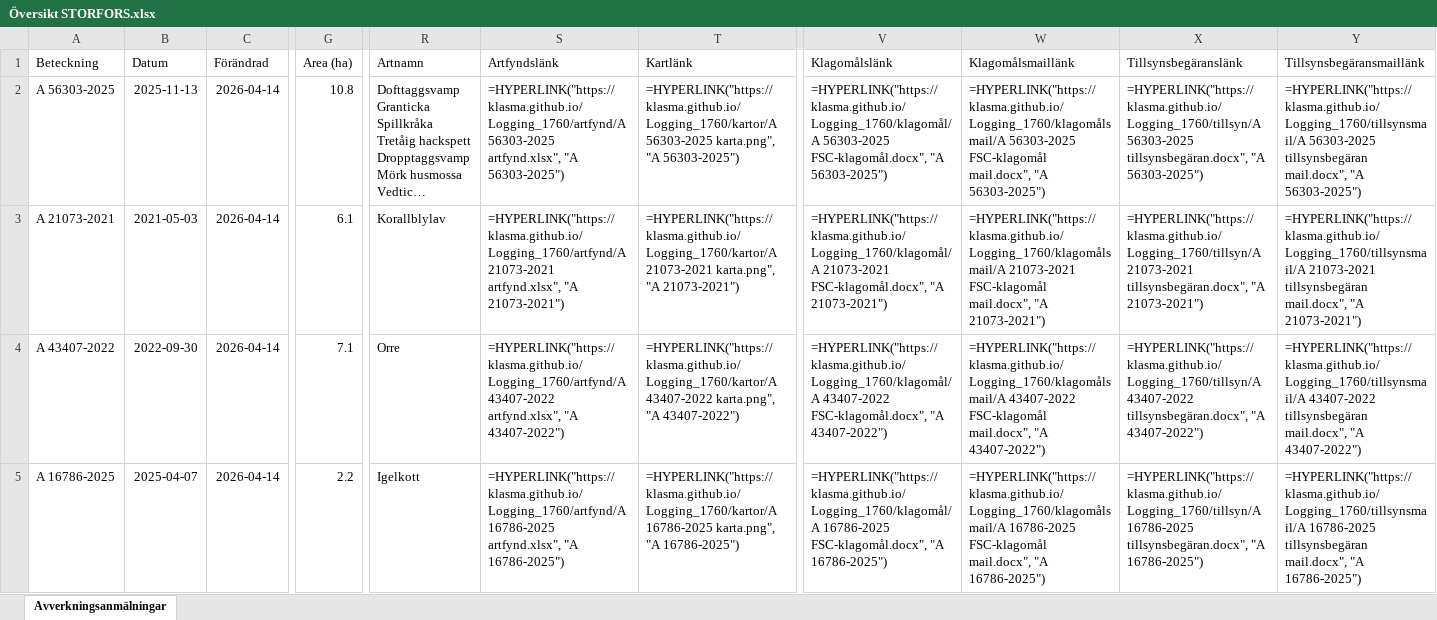
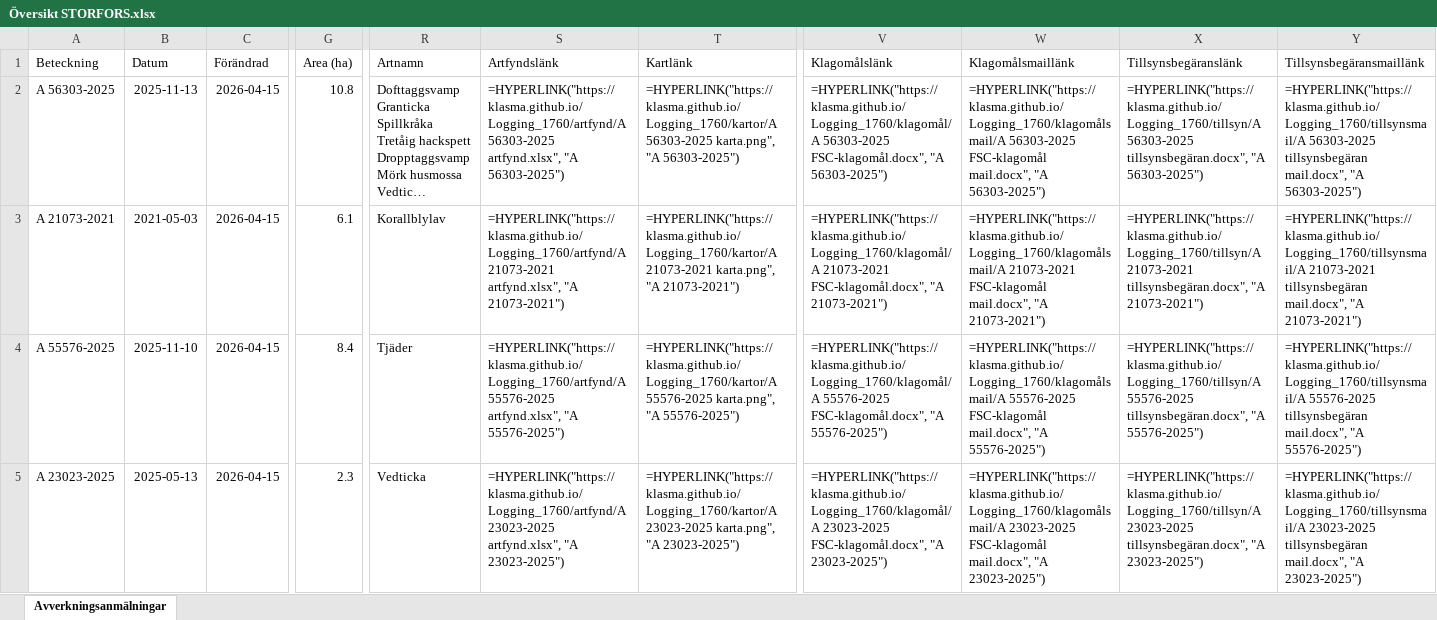
Before and after one commit to klasma/Logging_1760, an Excel workbook: Översikt STORFORS.xlsx, sheet Avverkningsanmälningar, drawn as a sheet; only a part is shown, gaps mark what is left out; long unchanged cells end in …; values as stored, in another font and other column widths than the file's, no borders; formulas without a stored value are shown as written; the diff covers the shown part only; the diff names each change by its address in the sheet, - before the commit and + after, or states it on an @@ line.

```diff
--- a/Översikt STORFORS.xlsx (sheet Avverkningsanmälningar)
+++ b/Översikt STORFORS.xlsx (sheet Avverkningsanmälningar)
-C2:C5 (Förändrad): 2026-04-14
+C2:C5 (Förändrad): 2026-04-15
-A4 (Beteckning): A 43407-2022
+A4 (Beteckning): A 55576-2025
-B4 (Datum): 2022-09-30
+B4 (Datum): 2025-11-10
-G4 (Area (ha)): 7.1
+G4 (Area (ha)): 8.4
-R4 (Artnamn): Orre
+R4 (Artnamn): Tjäder
-S4 (Artfyndslänk): =HYPERLINK("https://klasma.github.io/Logging_1760/artfynd/A 43407-2022 artfynd.xlsx", "A 43407-2022")
+S4 (Artfyndslänk): =HYPERLINK("https://klasma.github.io/Logging_1760/artfynd/A 55576-2025 artfynd.xlsx", "A 55576-2025")
-T4 (Kartlänk): =HYPERLINK("https://klasma.github.io/Logging_1760/kartor/A 43407-2022 karta.png", "A 43407-2022")
+T4 (Kartlänk): =HYPERLINK("https://klasma.github.io/Logging_1760/kartor/A 55576-2025 karta.png", "A 55576-2025")
-V4 (Klagomålslänk): =HYPERLINK("https://klasma.github.io/Logging_1760/klagomål/A 43407-2022 FSC-klagomål.docx", "A 43407-2022")
+V4 (Klagomålslänk): =HYPERLINK("https://klasma.github.io/Logging_1760/klagomål/A 55576-2025 FSC-klagomål.docx", "A 55576-2025")
-W4 (Klagomålsmaillänk): =HYPERLINK("https://klasma.github.io/Logging_1760/klagomålsmail/A 43407-2022 FSC-klagomål mail.docx", "A 43407-2022")
+W4 (Klagomålsmaillänk): =HYPERLINK("https://klasma.github.io/Logging_1760/klagomålsmail/A 55576-2025 FSC-klagomål mail.docx", "A 55576-2025")
-X4 (Tillsynsbegäranslänk): =HYPERLINK("https://klasma.github.io/Logging_1760/tillsyn/A 43407-2022 tillsynsbegäran.docx", "A 43407-2022")
+X4 (Tillsynsbegäranslänk): =HYPERLINK("https://klasma.github.io/Logging_1760/tillsyn/A 55576-2025 tillsynsbegäran.docx", "A 55576-2025")
-Y4 (Tillsynsbegäransmaillänk): =HYPERLINK("https://klasma.github.io/Logging_1760/tillsynsmail/A 43407-2022 tillsynsbegäran mail.docx", "A 43407-2022")
+Y4 (Tillsynsbegäransmaillänk): =HYPERLINK("https://klasma.github.io/Logging_1760/tillsynsmail/A 55576-2025 tillsynsbegäran mail.docx", "A 55576-2025")
-A5 (Beteckning): A 16786-2025
+A5 (Beteckning): A 23023-2025
-B5 (Datum): 2025-04-07
+B5 (Datum): 2025-05-13
-G5 (Area (ha)): 2.2
+G5 (Area (ha)): 2.3
-R5 (Artnamn): Igelkott
+R5 (Artnamn): Vedticka
-S5 (Artfyndslänk): =HYPERLINK("https://klasma.github.io/Logging_1760/artfynd/A 16786-2025 artfynd.xlsx", "A 16786-2025")
+S5 (Artfyndslänk): =HYPERLINK("https://klasma.github.io/Logging_1760/artfynd/A 23023-2025 artfynd.xlsx", "A 23023-2025")
-T5 (Kartlänk): =HYPERLINK("https://klasma.github.io/Logging_1760/kartor/A 16786-2025 karta.png", "A 16786-2025")
+T5 (Kartlänk): =HYPERLINK("https://klasma.github.io/Logging_1760/kartor/A 23023-2025 karta.png", "A 23023-2025")
-V5 (Klagomålslänk): =HYPERLINK("https://klasma.github.io/Logging_1760/klagomål/A 16786-2025 FSC-klagomål.docx", "A 16786-2025")
+V5 (Klagomålslänk): =HYPERLINK("https://klasma.github.io/Logging_1760/klagomål/A 23023-2025 FSC-klagomål.docx", "A 23023-2025")
-W5 (Klagomålsmaillänk): =HYPERLINK("https://klasma.github.io/Logging_1760/klagomålsmail/A 16786-2025 FSC-klagomål mail.docx", "A 16786-2025")
+W5 (Klagomålsmaillänk): =HYPERLINK("https://klasma.github.io/Logging_1760/klagomålsmail/A 23023-2025 FSC-klagomål mail.docx", "A 23023-2025")
-X5 (Tillsynsbegäranslänk): =HYPERLINK("https://klasma.github.io/Logging_1760/tillsyn/A 16786-2025 tillsynsbegäran.docx", "A 16786-2025")
+X5 (Tillsynsbegäranslänk): =HYPERLINK("https://klasma.github.io/Logging_1760/tillsyn/A 23023-2025 tillsynsbegäran.docx", "A 23023-2025")
-Y5 (Tillsynsbegäransmaillänk): =HYPERLINK("https://klasma.github.io/Logging_1760/tillsynsmail/A 16786-2025 tillsynsbegäran mail.docx", "A 16786-2025")
+Y5 (Tillsynsbegäransmaillänk): =HYPERLINK("https://klasma.github.io/Logging_1760/tillsynsmail/A 23023-2025 tillsynsbegäran mail.docx", "A 23023-2025")
```
Also changed, not shown: 899 edited cells elsewhere in this sheet, artfynd/A 16786-2025 artfynd.xlsx, artfynd/A 21073-2021 artfynd.xlsx, 47 other files.
